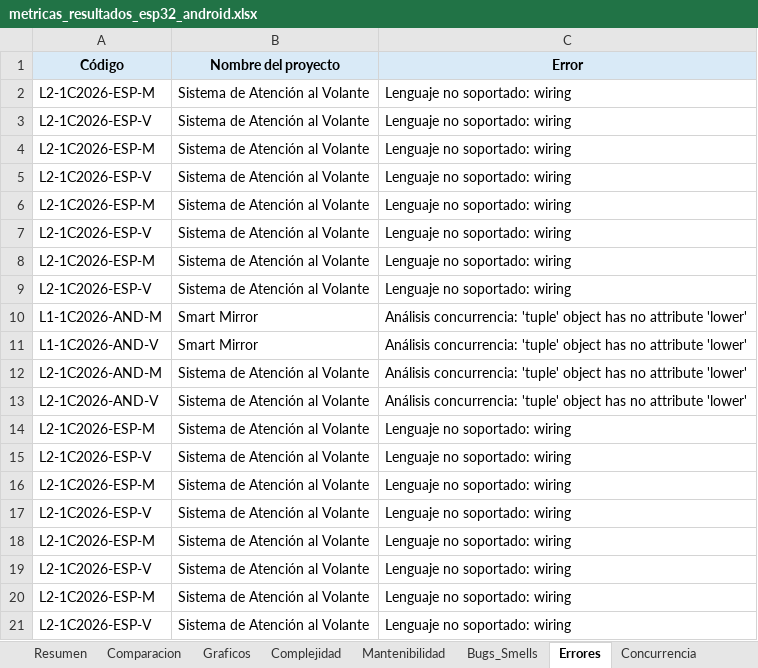
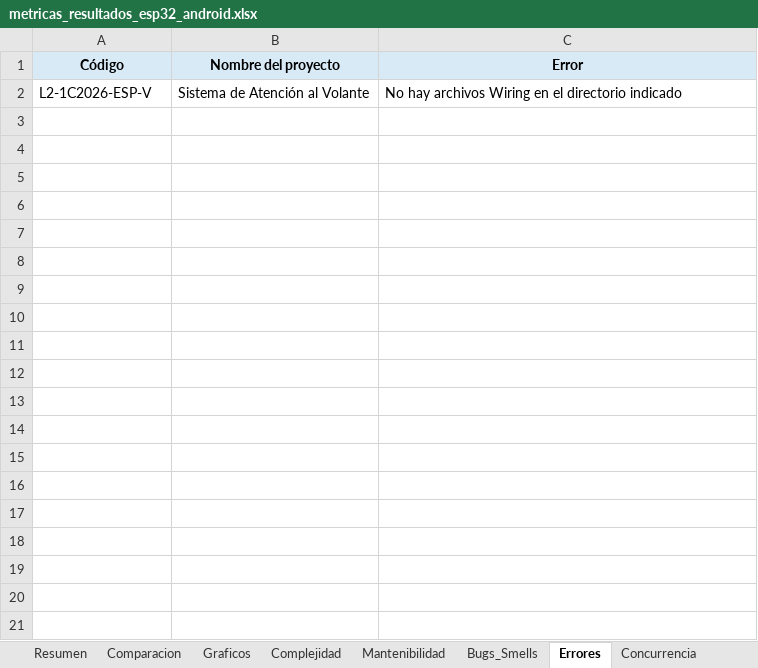
Before and after one commit to soa-pc-unlam/proyecto_code_ia, an Excel workbook: medidor de metricas/automatizacion_completa/metricas_resultados_esp32_android.xlsx, sheet Errores, drawn as a sheet; values as stored, in another font and other column widths than the file's, no borders; removed rows and columns are numbered as before the commit, all else as after; the diff names each change by its address in the sheet, - before the commit and + after, or states it on an @@ line.

```diff
--- a/medidor de metricas/automatizacion_completa/metricas_resultados_esp32_android.xlsx (sheet Errores)
+++ b/medidor de metricas/automatizacion_completa/metricas_resultados_esp32_android.xlsx (sheet Errores)
-row 2: L2-1C2026-ESP-M | Sistema de Atención al Volante | Lenguaje no soportado: wiring
-C2 (Error): Lenguaje no soportado: wiring
+C2 (Error): No hay archivos Wiring en el directorio indicado
-row 4: L2-1C2026-ESP-M | Sistema de Atención al Volante | Lenguaje no soportado: wiring
-row 5: L2-1C2026-ESP-V | Sistema de Atención al Volante | Lenguaje no soportado: wiring
-row 6: L2-1C2026-ESP-M | Sistema de Atención al Volante | Lenguaje no soportado: wiring
-row 7: L2-1C2026-ESP-V | Sistema de Atención al Volante | Lenguaje no soportado: wiring
-row 8: L2-1C2026-ESP-M | Sistema de Atención al Volante | Lenguaje no soportado: wiring
-row 9: L2-1C2026-ESP-V | Sistema de Atención al Volante | Lenguaje no soportado: wiring
-row 10: L1-1C2026-AND-M | Smart Mirror | Análisis concurrencia: 'tuple' object has no attribute 'lower'
-row 11: L1-1C2026-AND-V | Smart Mirror | Análisis concurrencia: 'tuple' object has no attribute 'lower'
-row 12: L2-1C2026-AND-M | Sistema de Atención al Volante | Análisis concurrencia: 'tuple' object has no attribute 'lower'
-row 13: L2-1C2026-AND-V | Sistema de Atención al Volante | Análisis concurrencia: 'tuple' object has no attribute 'lower'
-row 14: L2-1C2026-ESP-M | Sistema de Atención al Volante | Lenguaje no soportado: wiring
-row 15: L2-1C2026-ESP-V | Sistema de Atención al Volante | Lenguaje no soportado: wiring
-row 16: L2-1C2026-ESP-M | Sistema de Atención al Volante | Lenguaje no soportado: wiring
-row 17: L2-1C2026-ESP-V | Sistema de Atención al Volante | Lenguaje no soportado: wiring
-row 18: L2-1C2026-ESP-M | Sistema de Atención al Volante | Lenguaje no soportado: wiring
-row 19: L2-1C2026-ESP-V | Sistema de Atención al Volante | Lenguaje no soportado: wiring
-row 20: L2-1C2026-ESP-M | Sistema de Atención al Volante | Lenguaje no soportado: wiring
-row 21: L2-1C2026-ESP-V | Sistema de Atención al Volante | Lenguaje no soportado: wiring
```
Also changed, not shown: sheet Resumen, sheet CPU-Memoria, sheet Comparacion, sheet Bugs_Smells, sheet Complejidad, sheet Mantenibilidad, hidden cells, medidor de metricas/automatizacion_completa/datos_entrada/datos_entrada_esp32_android.xlsx, medidor de metricas/automatizacion_completa/metricas_resultados_pc.xlsx, 42 other files.
